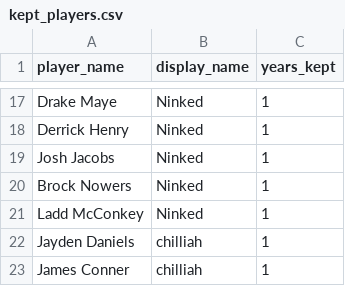
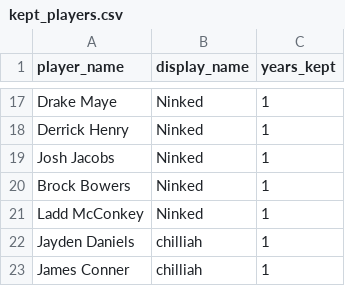
Before and after one commit to chilliah/sleeper-keeper, a CSV file: data_files/2025/1257449748936278016/kept_players/kept_players.csv, drawn as a sheet; only a part is shown, gaps mark what is left out.

Commit message:
Update kept_players.csv

```diff
--- a/data_files/2025/1257449748936278016/kept_players/kept_players.csv
+++ b/data_files/2025/1257449748936278016/kept_players/kept_players.csv
@@ -19,3 +19,3 @@ Derrick Henry,Ninked,1
 Josh Jacobs,Ninked,1
-Brock Nowers,Ninked,1
+Brock Bowers,Ninked,1
 Ladd McConkey,Ninked,1
```
